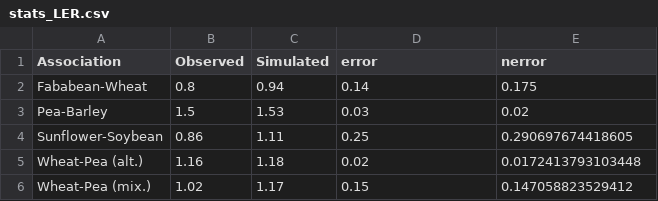
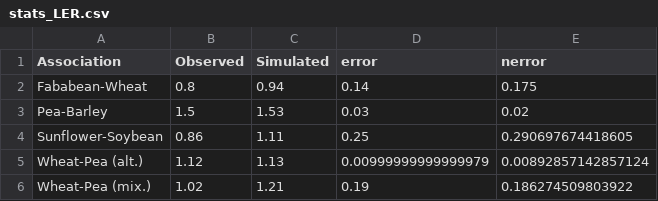
Before and after one commit to VEZY/STICS-IC-paper, a CSV file: 2-outputs/stats/stats_LER.csv, drawn as a sheet.

Commit message:
Update figures and stats accordingly

```diff
--- a/2-outputs/stats/stats_LER.csv
+++ b/2-outputs/stats/stats_LER.csv
@@ -4,3 +4,3 @@
 "Sunflower-Soybean",0.86,1.11,0.25,0.290697674418605
-"Wheat-Pea (alt.)",1.16,1.18,0.02,0.0172413793103448
-"Wheat-Pea (mix.)",1.02,1.17,0.15,0.147058823529412
+"Wheat-Pea (alt.)",1.12,1.13,0.00999999999999979,0.00892857142857124
+"Wheat-Pea (mix.)",1.02,1.21,0.19,0.186274509803922
```
Also changed, not shown: 2-outputs/stats/Table.1_Plant_interactions.csv, 2-outputs/stats/stats_constrasted_systems.csv, 5 other files.
